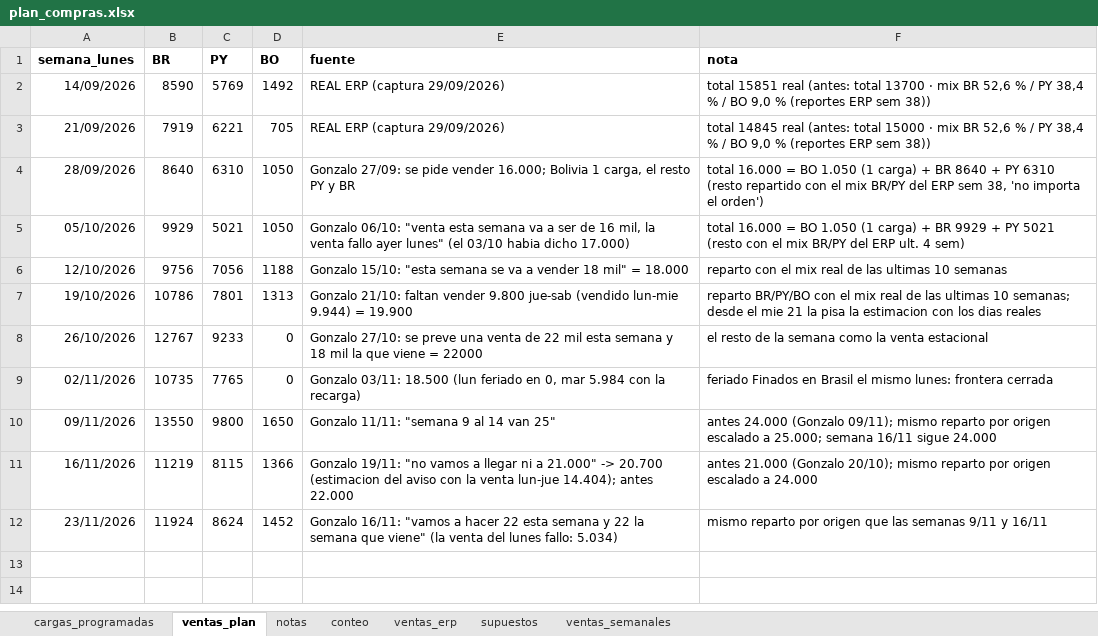
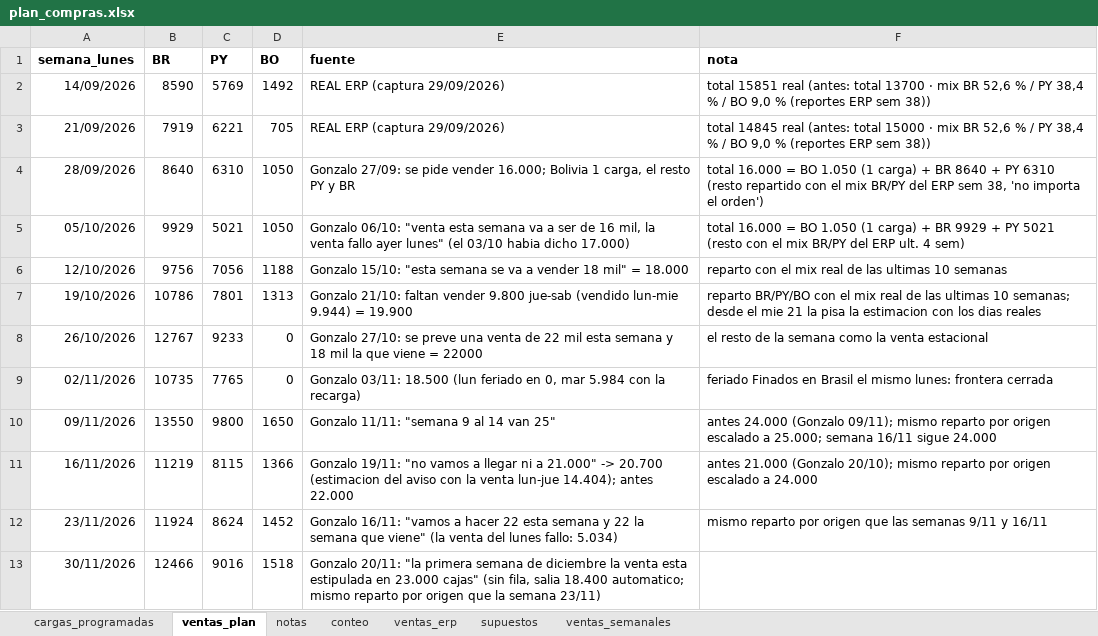
Before and after one commit to ingenieria-pepe/gonza_pepe, an Excel workbook: plan_compras/plan_compras.xlsx, sheet ventas_plan, drawn as a sheet; values as stored, in another font and other column widths than the file's, no borders; the diff names each change by its address in the sheet, - before the commit and + after, or states it on an @@ line.

```diff
--- a/plan_compras/plan_compras.xlsx (sheet ventas_plan)
+++ b/plan_compras/plan_compras.xlsx (sheet ventas_plan)
+row 13: 30/11/2026 | 12466 | 9016 | 1518 | Gonzalo 20/11: "la primera semana de diciembre la venta esta estipulada en 23.000 cajas" (sin fila, salia 18.400 automatico; mismo reparto por origen que la semana 23/11)
```
Also changed, not shown: 30 other files.
